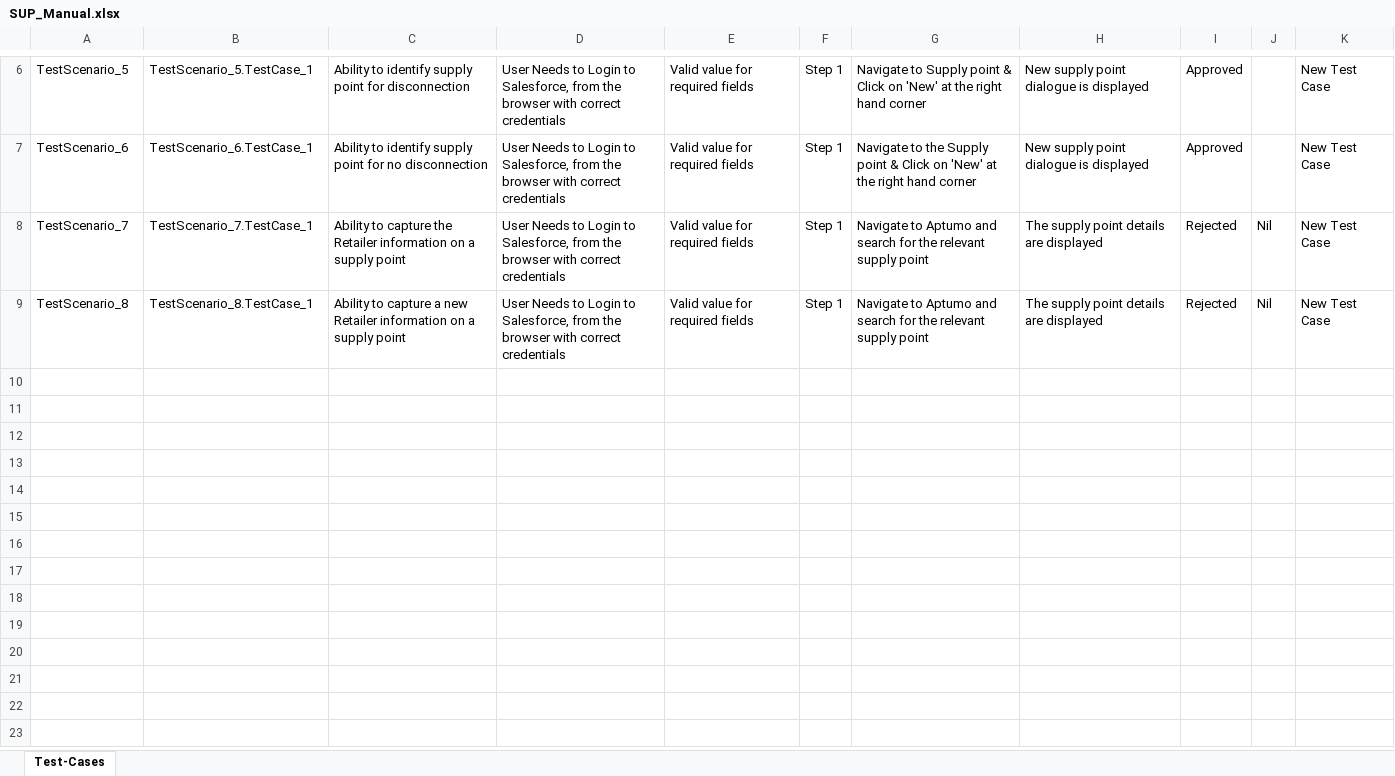
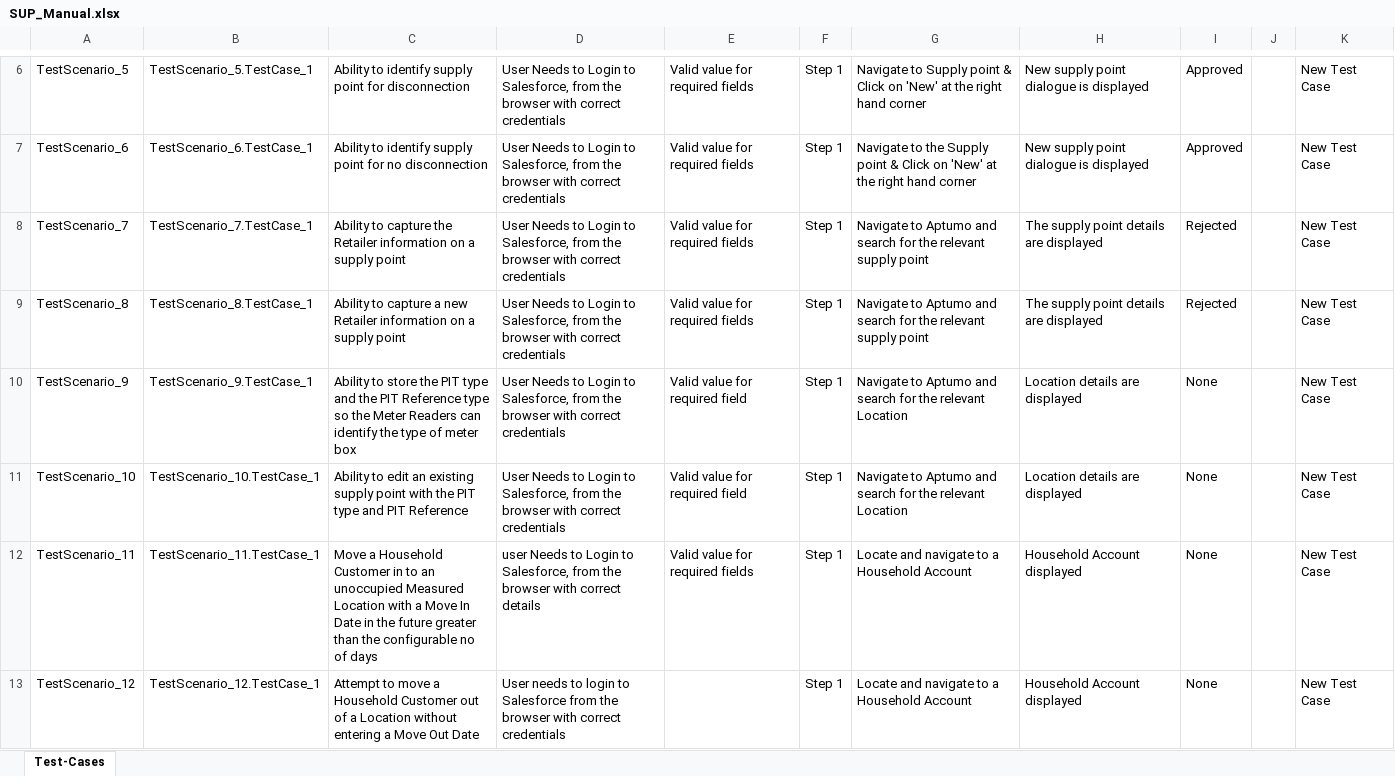
Before and after one commit to ShaikMohamedIrfan/NewSeswaterProject, an Excel workbook: SUP_Manual.xlsx, sheet Test-Cases, drawn as a sheet; only a part is shown, gaps mark what is left out; values as stored, in another font and other column widths than the file's, no borders; table styles not drawn; the diff names each change by its address in the sheet, - before the commit and + after, or states it on an @@ line.

Commit message:
Initial Commit for Verification of Test cases

```diff
--- a/SUP_Manual.xlsx (sheet Test-Cases)
+++ b/SUP_Manual.xlsx (sheet Test-Cases)
-J8:J9: Nil
+J8:J9: (empty)
+row 10: TestScenario_9 | TestScenario_9.TestCase_1 | Ability to store the PIT type and the PIT Reference type so the Meter Readers can identify the type of meter box | User Needs to Login to Salesforce, from the browser with correct credentials | Valid value for required field | Step 1 | Navigate to Aptumo and search for the relevant Location | Location details are displayed | None |  | New Test Case
+row 11: TestScenario_10 | TestScenario_10.TestCase_1 | Ability to edit an existing supply point with the PIT type and PIT Reference | User Needs to Login to Salesforce, from the browser with correct credentials | Valid value for required field | Step 1 | Navigate to Aptumo and search for the relevant Location | Location details are displayed | None |  | New Test Case
+row 12: TestScenario_11 | TestScenario_11.TestCase_1 | Move a Household Customer in to an unoccupied Measured Location with a Move In Date in the future greater than the configurable no of days | user Needs to Login to Salesforce, from the browser with correct details | Valid value for required fields | Step 1 | Locate and navigate to a Household Account | Household Account displayed | None |  | New Test Case
+row 13: TestScenario_12 | TestScenario_12.TestCase_1 | Attempt to move a Household Customer out of a Location without entering a Move Out Date | User needs to login to Salesforce from the browser with correct credentials |  | Step 1 | Locate and navigate to a Household Account | Household Account displayed | None |  | New Test Case
```
